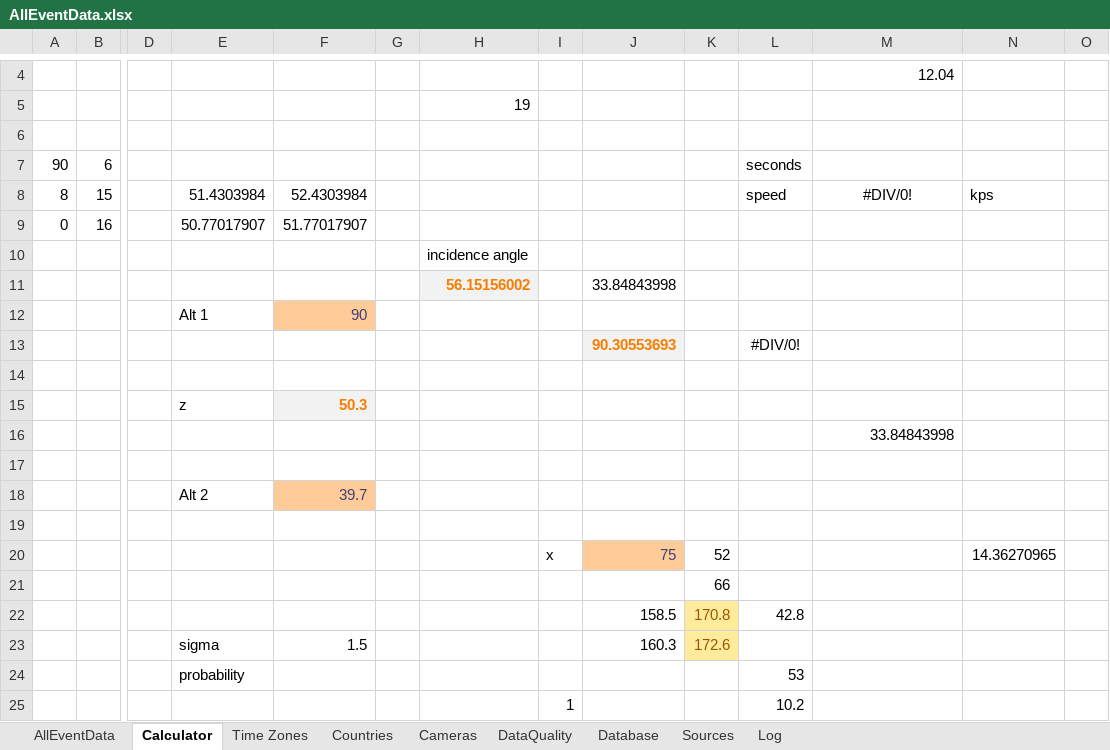
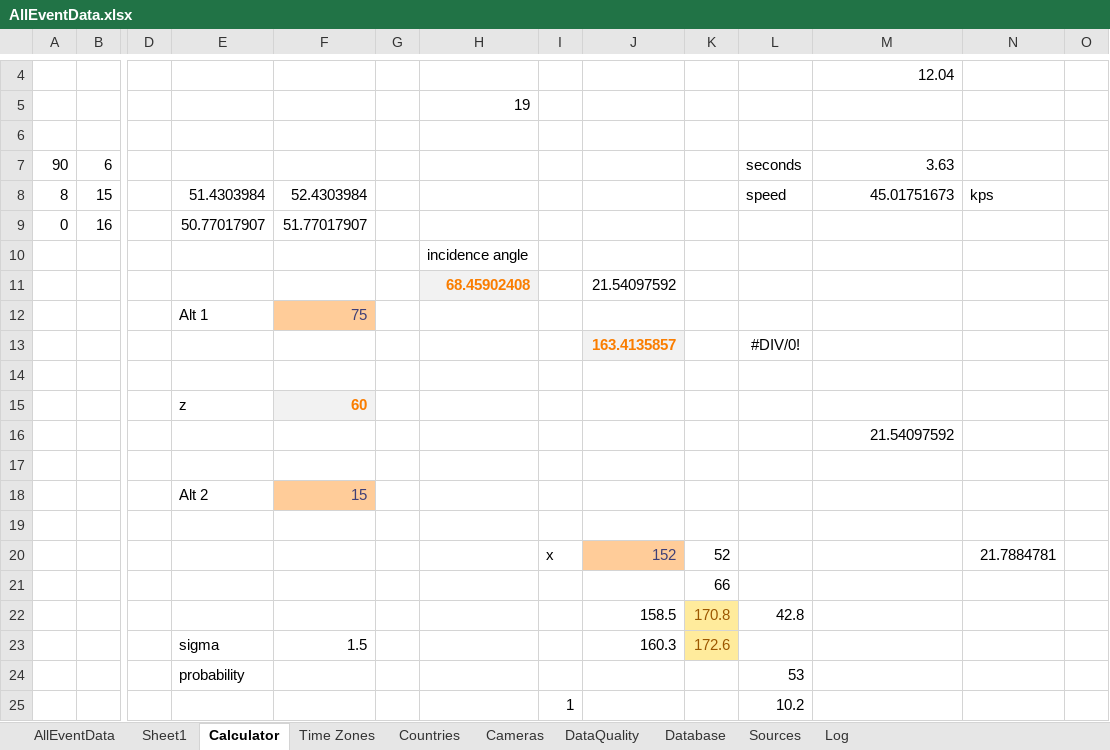
Before and after one commit to strewnify/strewnlab, an Excel workbook: AllEventData.xlsx, sheet Calculator, drawn as a sheet; only a part is shown, gaps mark what is left out; values as stored, in another font and other column widths than the file's, no borders; charts and pictures not drawn; removed rows and columns are numbered as before the commit, all else as after; rows hold the shown columns only; the diff names each change by its address in the sheet, - before the commit and + after, or states it on an @@ line.

```diff
--- a/AllEventData.xlsx (sheet Calculator)
+++ b/AllEventData.xlsx (sheet Calculator)
+sheet tab: Sheet1
-M7: (empty)
+M7: 3.63
-M8: #DIV/0!
+M8: 45.01751673
-M8 alignment: center
+M8 alignment: right
-row 11:  |  |  |  |  |  | 56.15156002 |  | 33.84843998
-row 12:  |  |  | Alt 1 | 90
+row 11:  |  |  |  |  |  | 68.45902408 |  | 21.54097592
+row 12:  |  |  | Alt 1 | 75
-J13: 90.30553693
+J13: 163.4135857
-F15: 50.3
+F15: 60
-M16: 33.84843998
+M16: 21.54097592
-F18: 39.7
+F18: 15
-J20: 75
+J20: 152
-N20: 14.36270965
+N20: 21.7884781
```
Also changed, not shown: sheet AllEventData, sheet Sources, charts or pictures, 13 other files.
